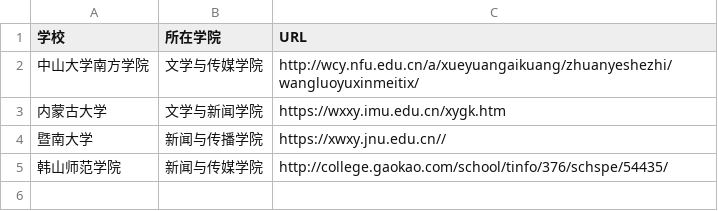
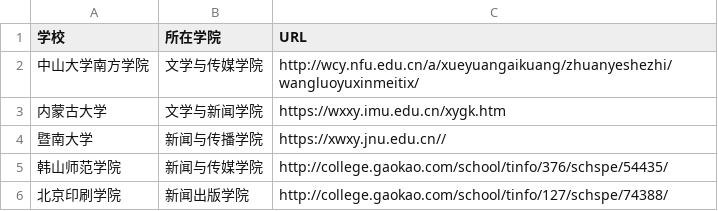
Before and after one commit to Liang-biran/techcollab-20, a CSV file: list.csv, drawn as a sheet.

Commit message:
新增北京印刷学院的网新介绍

```diff
--- a/list.csv
+++ b/list.csv
@@ -5 +5,2 @@
 韩山师范学院,新闻与传媒学院,http://college.gaokao.com/school/tinfo/376/schspe/54435/
+北京印刷学院,新闻出版学院,http://college.gaokao.com/school/tinfo/127/schspe/74388/
```
